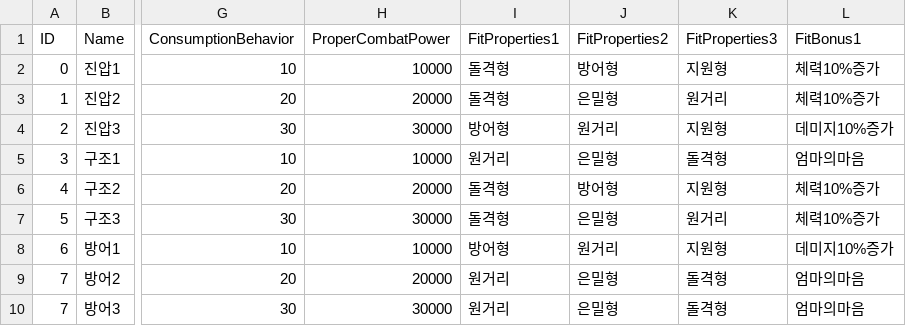
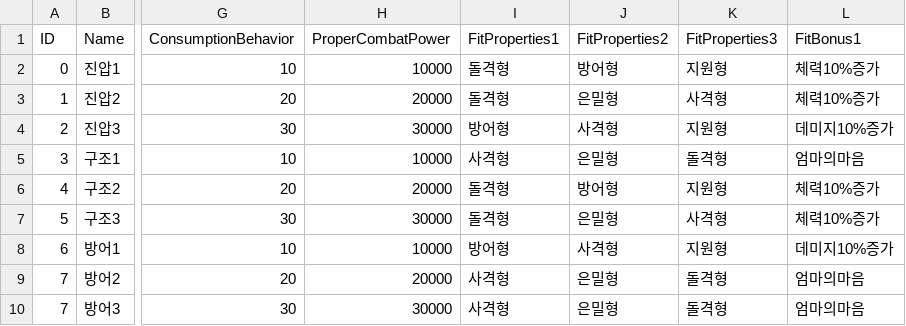
Before and after one commit to rockdo4/metacraft, a CSV file: Assets/Tables/MissionInfoTable.csv, drawn as a sheet; only a part is shown, gaps mark what is left out; the diff names each change by its address in the sheet, - before the commit and + after, or states it on an @@ line.

```diff
--- a/Assets/Tables/MissionInfoTable.csv
+++ b/Assets/Tables/MissionInfoTable.csv
-K3 (FitProperties3): 원거리
+K3 (FitProperties3): 사격형
-J4 (FitProperties2): 원거리
+J4 (FitProperties2): 사격형
-I5 (FitProperties1): 원거리
+I5 (FitProperties1): 사격형
-K7 (FitProperties3): 원거리
+K7 (FitProperties3): 사격형
-J8 (FitProperties2): 원거리
+J8 (FitProperties2): 사격형
-I9:I10 (FitProperties1): 원거리
+I9:I10 (FitProperties1): 사격형
```
Also changed, not shown: 55 other files.
